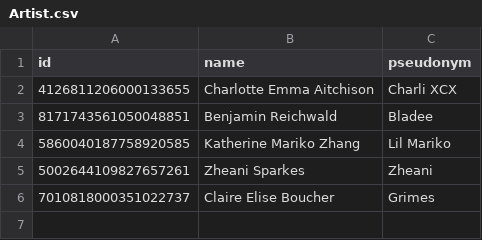
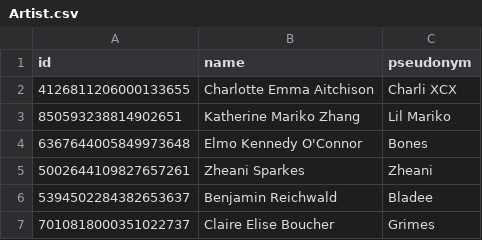
Before and after one commit to speedypleath/e-ticketingapp, a CSV file: Data/Artist.csv, drawn as a sheet.

```diff
--- a/Data/Artist.csv
+++ b/Data/Artist.csv
@@ -2,5 +2,6 @@ id,name,pseudonym
 4126811206000133655,Charlotte Emma Aitchison,Charli XCX
-8171743561050048851,Benjamin Reichwald,Bladee
-5860040187758920585,Katherine Mariko Zhang,Lil Mariko
+850593238814902651,Katherine Mariko Zhang,Lil Mariko
+6367644005849973648,Elmo Kennedy O'Connor,Bones
 5002644109827657261,Zheani Sparkes,Zheani
+5394502284382653637,Benjamin Reichwald,Bladee
 7010818000351022737,Claire Elise Boucher,Grimes
```
Also changed, not shown: Data/Audit.csv, 25 other files.
